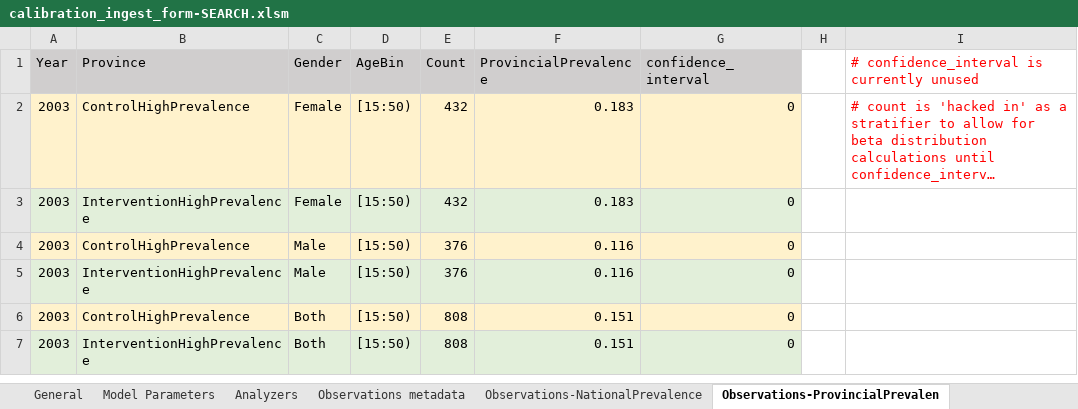
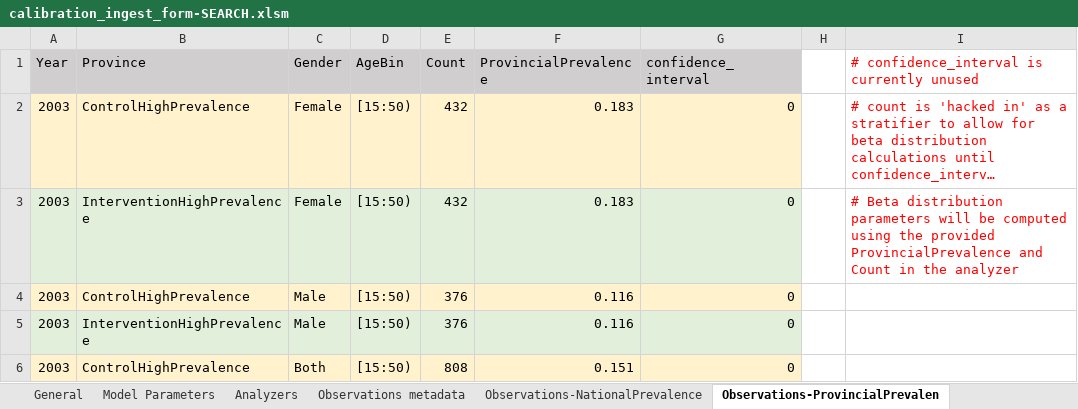
Before and after one commit to YeChen-IDM/dtk-tools-1, an Excel workbook: examples/Calibration/ingest/Data/calibration_ingest_form-SEARCH.xlsm, sheet Observations-ProvincialPrevalen, drawn as a sheet; only a part is shown; the shorter side is filled out with more unchanged rows; long unchanged cells end in …; values as stored, in another font and other column widths than the file's, no borders; the diff names each change by its address in the sheet, - before the commit and + after, or states it on an @@ line.

```diff
--- a/examples/Calibration/ingest/Data/calibration_ingest_form-SEARCH.xlsm (sheet Observations-ProvincialPrevalen)
+++ b/examples/Calibration/ingest/Data/calibration_ingest_form-SEARCH.xlsm (sheet Observations-ProvincialPrevalen)
-I3: (empty)
+I3: # Beta distribution parameters will be computed using the provided ProvincialPrevalence and Count in the analyzer
```
Also changed, not shown: sheet Analyzers, sheet Observations metadata, sheet Observations-NationalPrevalence, other sheet tabs, 11 other files.
